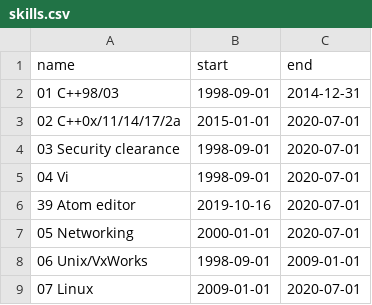
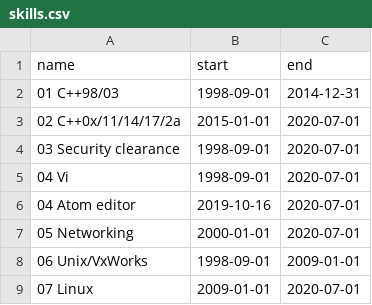
Before and after one commit to deanturpin/skills, a CSV file: skills.csv, drawn as a sheet; only a part is shown.

Commit message:
Update skills.csv

```diff
--- a/skills.csv
+++ b/skills.csv
@@ -5,3 +5,3 @@ name,start,end
 04 Vi,1998-09-01,2020-07-01
-39 Atom editor,2019-10-16,2020-07-01
+04 Atom editor,2019-10-16,2020-07-01
 05 Networking,2000-01-01,2020-07-01
```
